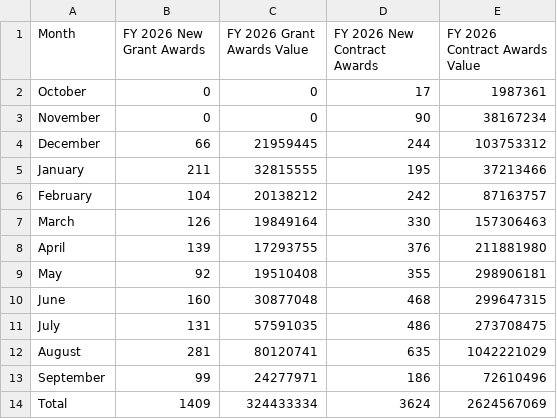
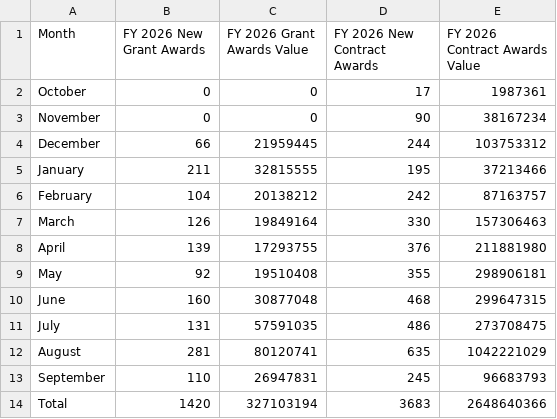
Before and after one commit to planetary-society/nasa-contracts, a CSV file: data/nasa_new_award_stats_2026.csv, drawn as a sheet.

```diff
--- a/data/nasa_new_award_stats_2026.csv
+++ b/data/nasa_new_award_stats_2026.csv
@@ -12,3 +12,3 @@ July,131,57591035,486,273708475
 August,281,80120741,635,1042221029
-September,99,24277971,186,72610496
-Total,1409,324433334,3624,2624567069
+September,110,26947831,245,96683793
+Total,1420,327103194,3683,2648640366
```
Also changed, not shown: 2 other files.
